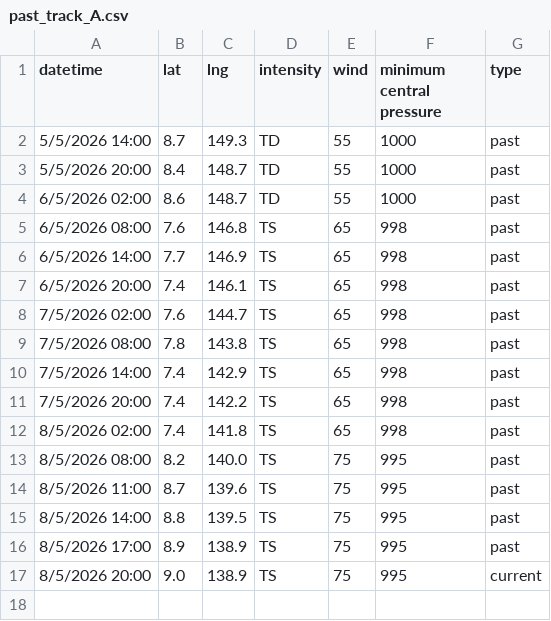
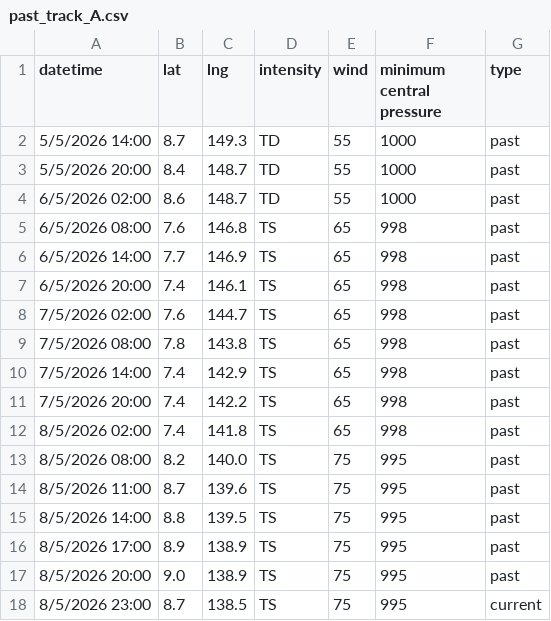
Before and after one commit to zax41006-bot/GHMWS-TC-GIS, a CSV file: past_track_A.csv, drawn as a sheet.

Commit message:
更新 past_track_A.csv

```diff
--- a/past_track_A.csv
+++ b/past_track_A.csv
@@ -16,2 +16,3 @@
 8/5/2026 17:00,8.9,138.9,TS,75,995,past
-8/5/2026 20:00,9.0,138.9,TS,75,995,current
+8/5/2026 20:00,9.0,138.9,TS,75,995,past
+8/5/2026 23:00,8.7,138.5,TS,75,995,current
```
